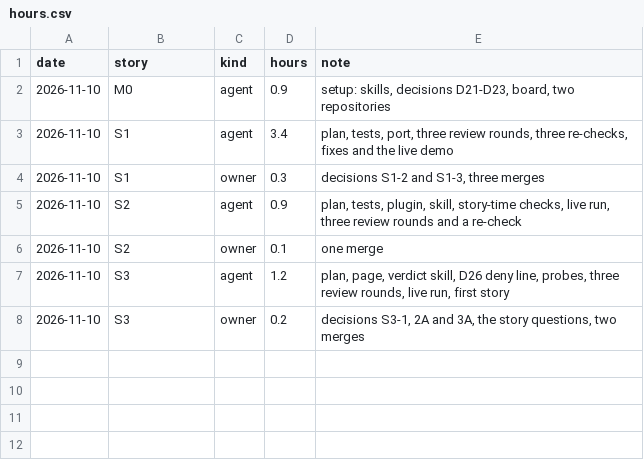
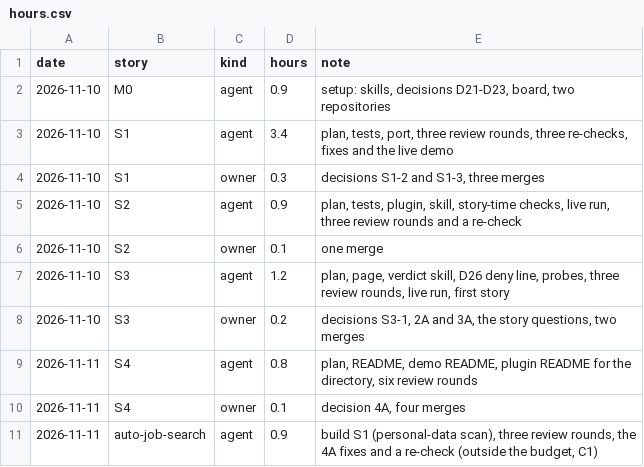
Before and after one commit to hevelius-ai/asbuild, a CSV file: docs/hours.csv, drawn as a sheet; the diff names each change by its address in the sheet, - before the commit and + after, or states it on an @@ line.

```diff
--- a/docs/hours.csv
+++ b/docs/hours.csv
+row 9: 2026-11-11 | S4 | agent | 0.8 | plan, README, demo README, plugin README for the directory, six review rounds
+row 10: 2026-11-11 | S4 | owner | 0.1 | decision 4A, four merges
+row 11: 2026-11-11 | auto-job-search | agent | 0.9 | build S1 (personal-data scan), three review rounds, the 4A fixes and a re-check (outside the budget, C1)
```
Also changed, not shown: 2 other files.
